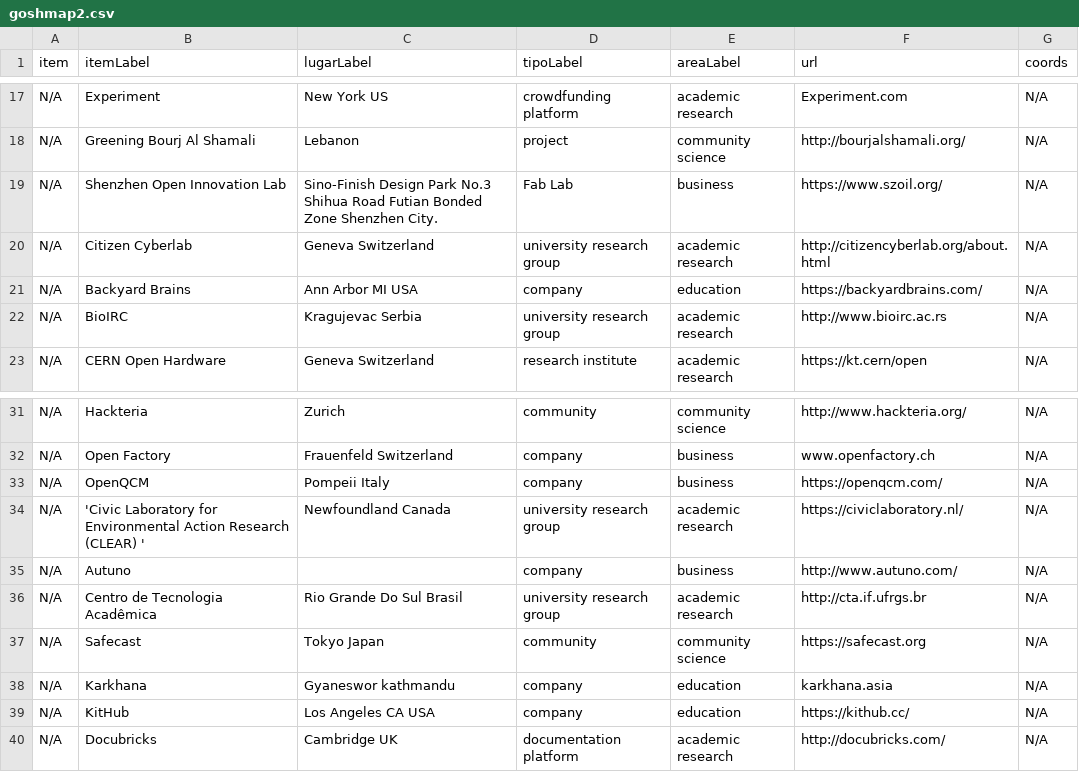
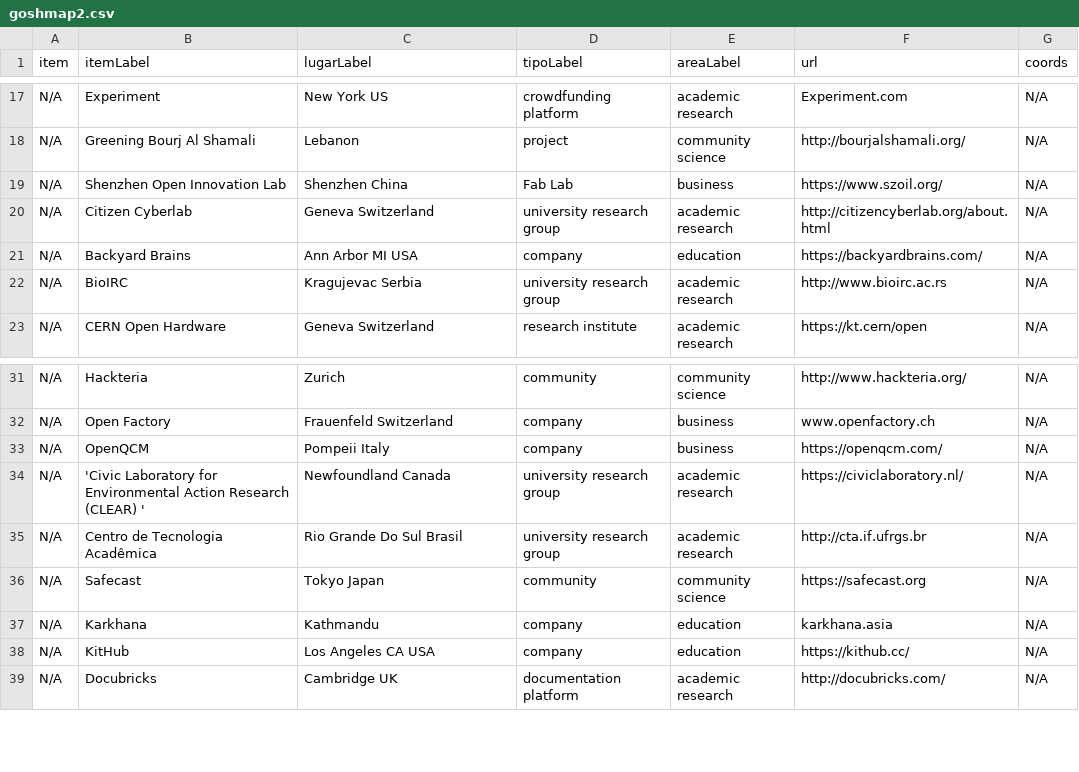
Before and after one commit to thessaly/GOSHMap, a CSV file: goshmap2.csv, drawn as a sheet; only a part is shown, gaps mark what is left out.

Commit message:
Update goshmap2.csv

```diff
--- a/goshmap2.csv
+++ b/goshmap2.csv
@@ -18,3 +18,3 @@ N/A,Experiment,New York US,crowdfunding platform,academic research,Experiment.co
 N/A,Greening Bourj Al Shamali,Lebanon,project,community science,http://bourjalshamali.org/,N/A
-N/A,Shenzhen Open Innovation Lab,Sino-Finish Design Park No.3 Shihua Road Futian Bonded Zone Shenzhen City.,Fab Lab,business,https://www.szoil.org/,N/A
+N/A,Shenzhen Open Innovation Lab,Shenzhen China,Fab Lab,business,https://www.szoil.org/,N/A
 N/A,Citizen Cyberlab,Geneva Switzerland,university research group,academic research,http://citizencyberlab.org/about.html,N/A
@@ -34,6 +34,5 @@ N/A,OpenQCM,Pompeii Italy,company,business,https://openqcm.com/,N/A
 N/A,'Civic Laboratory for Environmental Action Research (CLEAR) ',Newfoundland Canada,university research group,academic research,https://civiclaboratory.nl/,N/A
-N/A,Autuno,,company,business,http://www.autuno.com/,N/A
 N/A,Centro de Tecnologia Acadêmica,Rio Grande Do Sul Brasil,university research group,academic research,http://cta.if.ufrgs.br,N/A
 N/A,Safecast,Tokyo Japan,community,community science,https://safecast.org,N/A
-N/A,Karkhana,Gyaneswor kathmandu,company,education,karkhana.asia,N/A
+N/A,Karkhana,Kathmandu,company,education,karkhana.asia,N/A
 N/A,KitHub,Los Angeles CA USA,company,education,https://kithub.cc/,N/A
```
